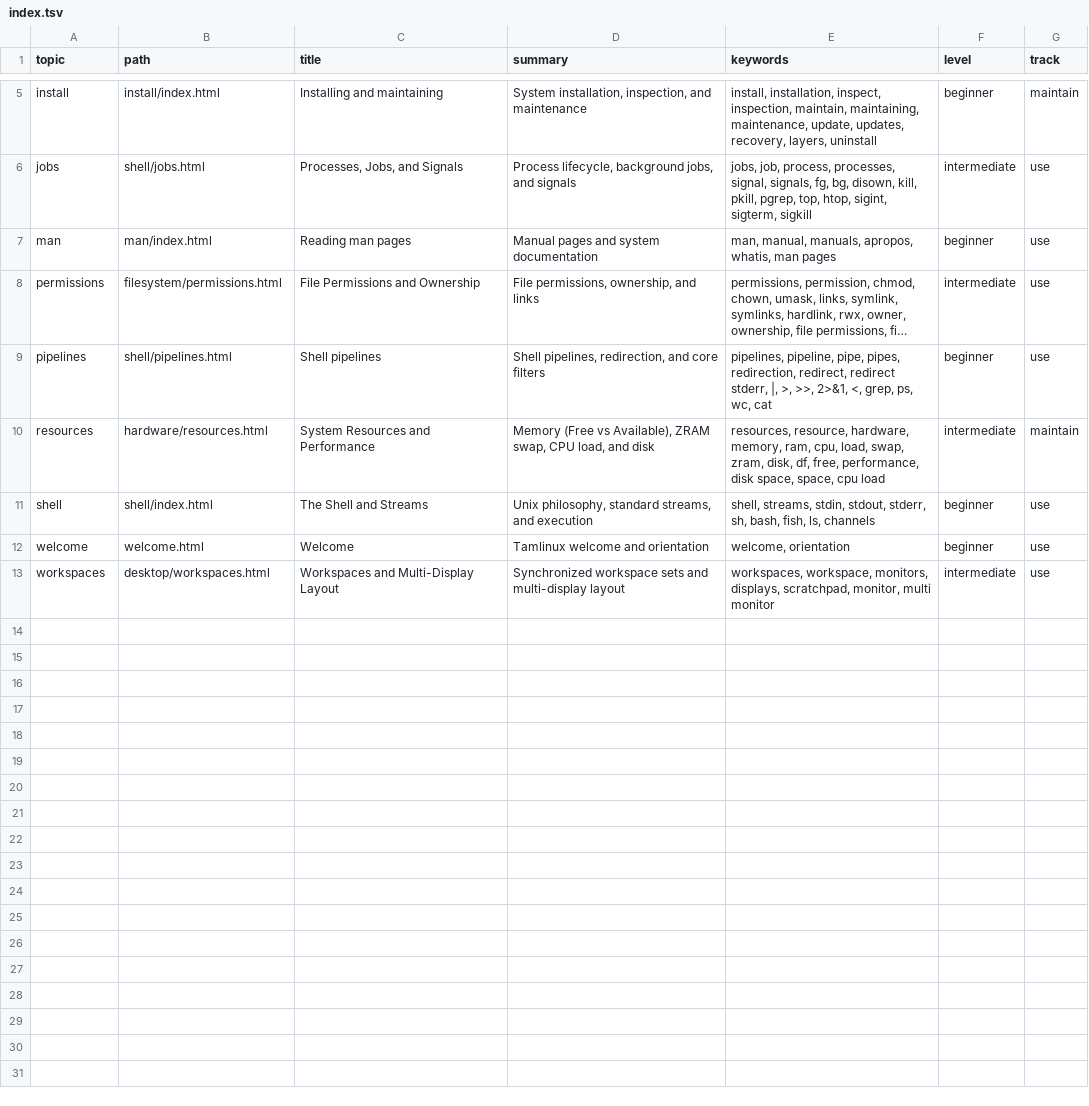
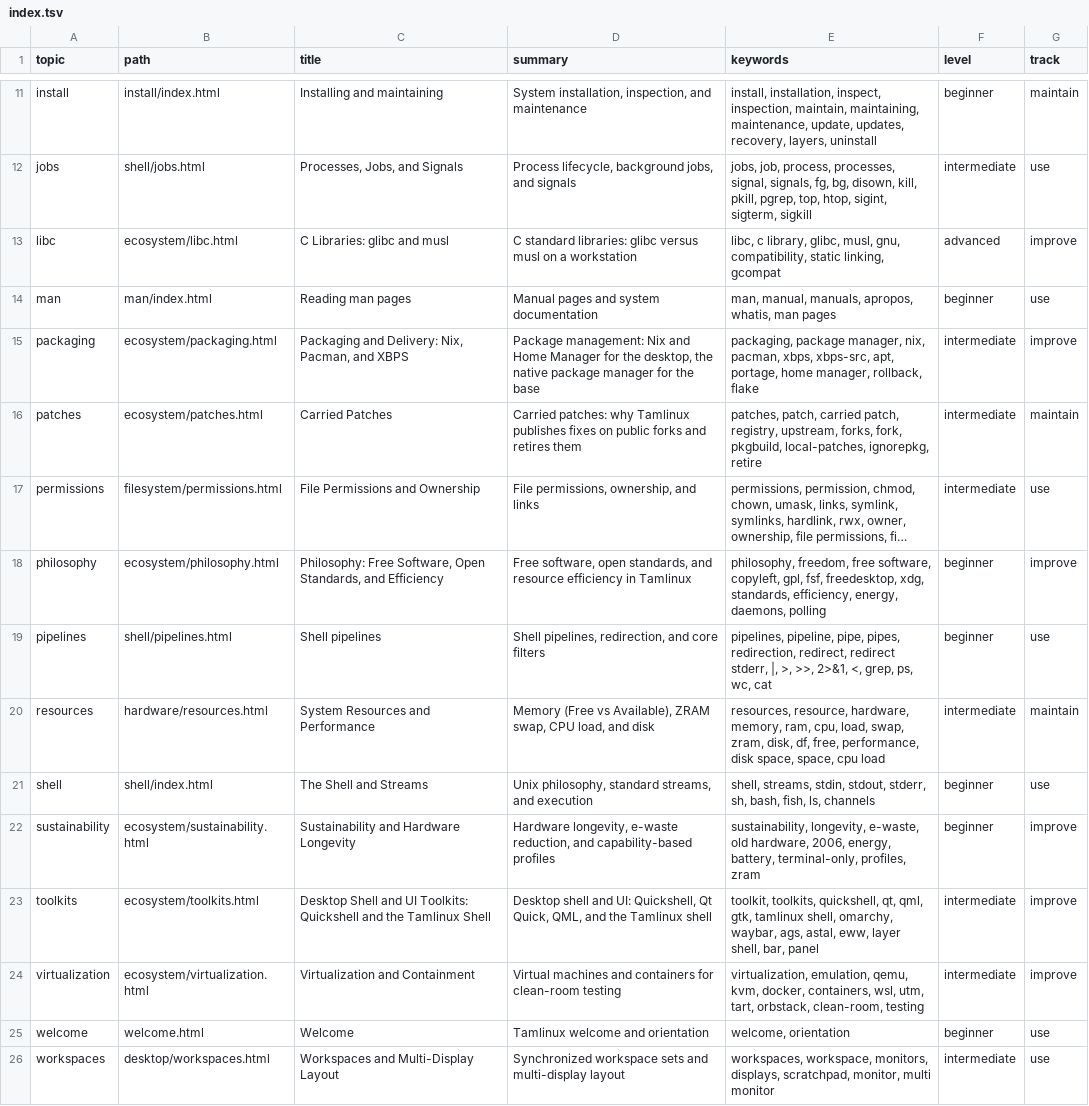
Before and after one commit to greenermoose/tam, a TSV file: knowledge/index.tsv, drawn as a sheet; only a part is shown, gaps mark what is left out; long unchanged cells end in …; the diff covers the shown part only; the diff names each change by its address in the sheet, - before the commit and + after, or states it on an @@ line.

```diff
--- a/knowledge/index.tsv
+++ b/knowledge/index.tsv
+row 13: libc | ecosystem/libc.html | C Libraries: glibc and musl | C standard libraries: glibc versus musl on a workstation | libc, c library, glibc, musl, gnu, compatibility, static linking, gcompat | advanced | improve
+row 15: packaging | ecosystem/packaging.html | Packaging and Delivery: Nix, Pacman, and XBPS | Package management: Nix and Home Manager for the desktop, the native package manager for the base | packaging, package manager, nix, pacman, xbps, xbps-src, apt, portage, home manager, rollback, flake | intermediate | improve
+row 16: patches | ecosystem/patches.html | Carried Patches | Carried patches: why Tamlinux publishes fixes on public forks and retires them | patches, patch, carried patch, registry, upstream, forks, fork, pkgbuild, local-patches, ignorepkg, retire | intermediate | maintain
+row 18: philosophy | ecosystem/philosophy.html | Philosophy: Free Software, Open Standards, and Efficiency | Free software, open standards, and resource efficiency in Tamlinux | philosophy, freedom, free software, copyleft, gpl, fsf, freedesktop, xdg, standards, efficiency, energy, daemons, polling | beginner | improve
+row 22: sustainability | ecosystem/sustainability.html | Sustainability and Hardware Longevity | Hardware longevity, e-waste reduction, and capability-based profiles | sustainability, longevity, e-waste, old hardware, 2006, energy, battery, terminal-only, profiles, zram | beginner | improve
+row 23: toolkits | ecosystem/toolkits.html | Desktop Shell and UI Toolkits: Quickshell and the Tamlinux Shell | Desktop shell and UI: Quickshell, Qt Quick, QML, and the Tamlinux shell | toolkit, toolkits, quickshell, qt, qml, gtk, tamlinux shell, omarchy, waybar, ags, astal, eww, layer shell, bar, panel | intermediate | improve
+row 24: virtualization | ecosystem/virtualization.html | Virtualization and Containment | Virtual machines and containers for clean-room testing | virtualization, emulation, qemu, kvm, docker, containers, wsl, utm, tart, orbstack, clean-room, testing | intermediate | improve
```
Also changed, not shown: 6 added rows elsewhere in this file, 31 other files.
